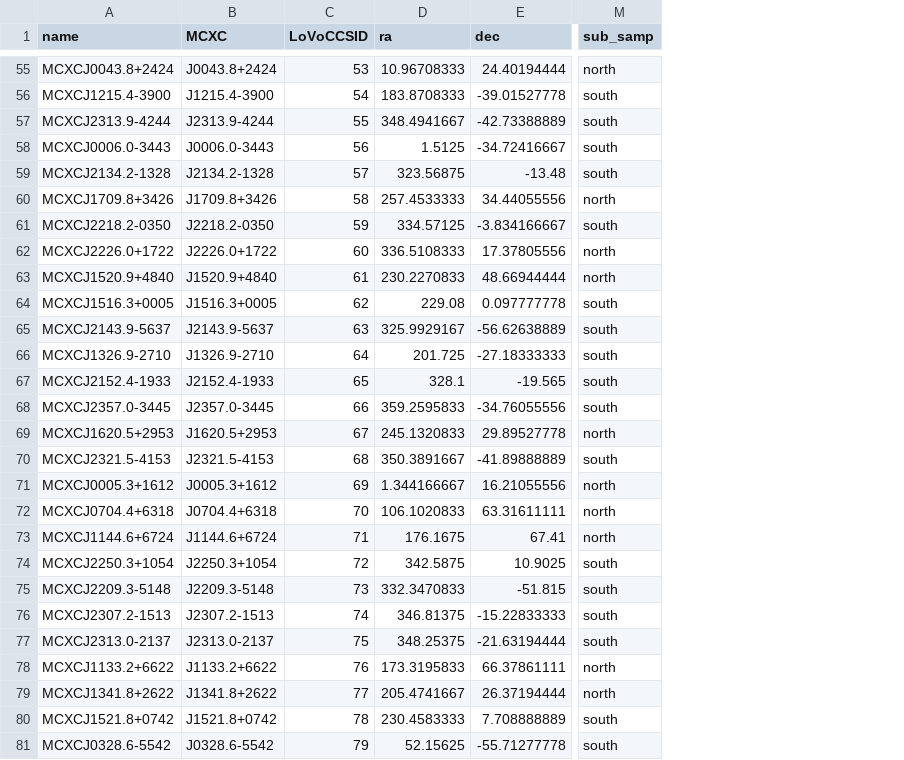
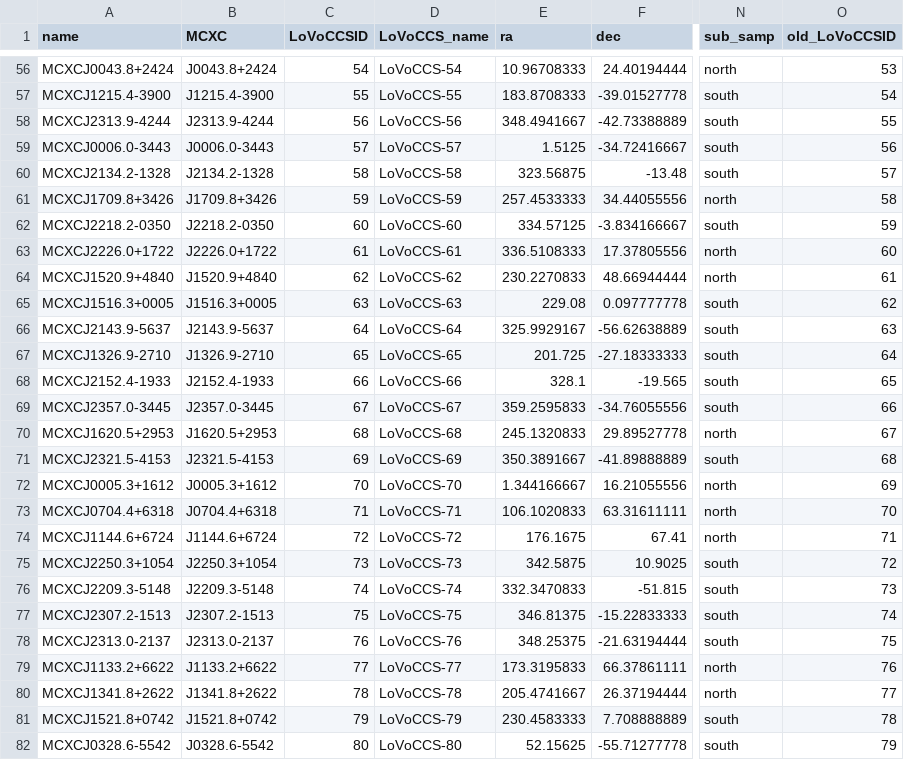
Before and after one commit to LoVoCCS/X-LoVoCCS-Analyses, a CSV file: sample_files/lovoccs_southnorth.csv, drawn as a sheet; only a part is shown, gaps mark what is left out; addresses are those after the commit; the diff covers the shown part only; the diff names each change by its address in the sheet, - before the commit and + after, or states it on an @@ line.

```diff
--- a/sample_files/lovoccs_southnorth.csv
+++ b/sample_files/lovoccs_southnorth.csv
+column D (LoVoCCS_name), rows 56-82: LoVoCCS-54 | LoVoCCS-55 | LoVoCCS-56 | LoVoCCS-57 | LoVoCCS-58 | LoVoCCS-59 | LoVoCCS-60 | LoVoCCS-61 | LoVoCCS-62 | LoVoCCS-63 | LoVoCCS-64 | LoVoCCS-65 | LoVoCCS-66 | LoVoCCS-67 | LoVoCCS-68 | LoVoCCS-69 | LoVoCCS-70 | LoVoCCS-71 | LoVoCCS-72 | LoVoCCS-73 | LoVoCCS-74 | LoVoCCS-75 | LoVoCCS-76 | LoVoCCS-77 | LoVoCCS-78 | LoVoCCS-79 | LoVoCCS-80
+column O (old_LoVoCCSID), rows 56-82: 53 | 54 | 55 | 56 | 57 | 58 | 59 | 60 | 61 | 62 | 63 | 64 | 65 | 66 | 67 | 68 | 69 | 70 | 71 | 72 | 73 | 74 | 75 | 76 | 77 | 78 | 79
-C56 (LoVoCCSID): 53
+C56 (LoVoCCSID): 54
-C57 (LoVoCCSID): 54
+C57 (LoVoCCSID): 55
-C58 (LoVoCCSID): 55
+C58 (LoVoCCSID): 56
-C59 (LoVoCCSID): 56
+C59 (LoVoCCSID): 57
-C60 (LoVoCCSID): 57
+C60 (LoVoCCSID): 58
-C61 (LoVoCCSID): 58
+C61 (LoVoCCSID): 59
-C62 (LoVoCCSID): 59
+C62 (LoVoCCSID): 60
-C63 (LoVoCCSID): 60
+C63 (LoVoCCSID): 61
-C64 (LoVoCCSID): 61
+C64 (LoVoCCSID): 62
-C65 (LoVoCCSID): 62
+C65 (LoVoCCSID): 63
-C66 (LoVoCCSID): 63
+C66 (LoVoCCSID): 64
-C67 (LoVoCCSID): 64
+C67 (LoVoCCSID): 65
-C68 (LoVoCCSID): 65
+C68 (LoVoCCSID): 66
-C69 (LoVoCCSID): 66
+C69 (LoVoCCSID): 67
-C70 (LoVoCCSID): 67
+C70 (LoVoCCSID): 68
-C71 (LoVoCCSID): 68
+C71 (LoVoCCSID): 69
-C72 (LoVoCCSID): 69
+C72 (LoVoCCSID): 70
-C73 (LoVoCCSID): 70
+C73 (LoVoCCSID): 71
-C74 (LoVoCCSID): 71
+C74 (LoVoCCSID): 72
-C75 (LoVoCCSID): 72
+C75 (LoVoCCSID): 73
-C76 (LoVoCCSID): 73
+C76 (LoVoCCSID): 74
-C77 (LoVoCCSID): 74
+C77 (LoVoCCSID): 75
-C78 (LoVoCCSID): 75
+C78 (LoVoCCSID): 76
-C79 (LoVoCCSID): 76
+C79 (LoVoCCSID): 77
-C80 (LoVoCCSID): 77
+C80 (LoVoCCSID): 78
-C81 (LoVoCCSID): 78
+C81 (LoVoCCSID): 79
-C82 (LoVoCCSID): 79
+C82 (LoVoCCSID): 80
```
Also changed, not shown: 3 added rows and 112 edited cells elsewhere in this file.
